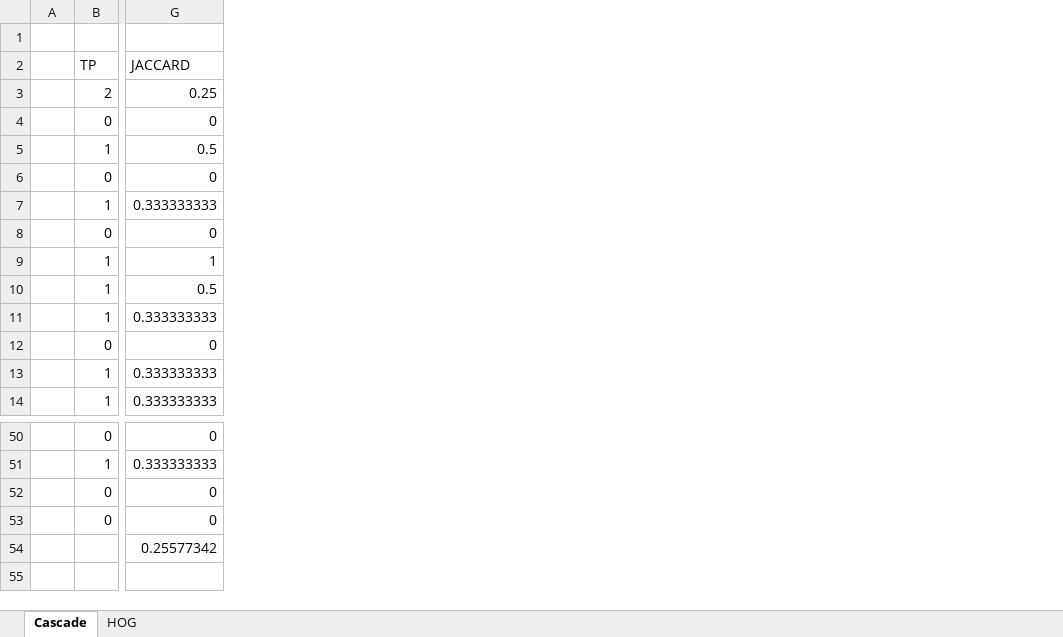
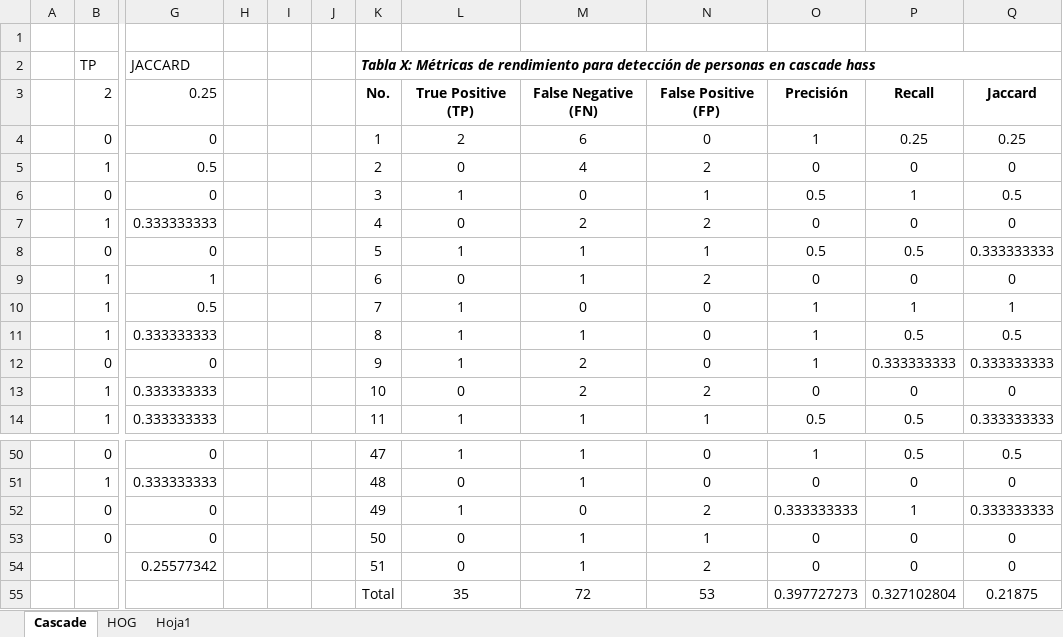
Before and after one commit to EstebanAG1005/Proyecto2-VC, an Excel workbook: Cascade_table.xlsx, sheet Cascade, drawn as a sheet; only a part is shown, gaps mark what is left out; values as stored, in another font and other column widths than the file's, no borders; rows hold the shown columns only; the diff names each change by its address in the sheet, - before the commit and + after, or states it on an @@ line.

Commit message:
Update Cascade_table.xlsx

```diff
--- a/Cascade_table.xlsx (sheet Cascade)
+++ b/Cascade_table.xlsx (sheet Cascade)
+sheet tab: Hoja1
+column H, empty
+column I, empty
+column J, empty
+column K, rows 2-14: Tabla X: Métricas de rendimiento para detección de personas en cascade hass | No. | 1 | 2 | 3 | 4 | 5 | 6 | 7 | 8 | 9 | 10 | 11; rows 50-54: 47 | 48 | 49 | 50 | 51
+column L, rows 3-14: True Positive (TP) | 2 | 0 | 1 | 0 | 1 | 0 | 1 | 1 | 1 | 0 | 1; rows 50-54: 1 | 0 | 1 | 0 | 0
+column M, rows 3-14: False Negative (FN) | 6 | 4 | 0 | 2 | 1 | 1 | 0 | 1 | 2 | 2 | 1; rows 50-54: 1 | 1 | 0 | 1 | 1
+column N, rows 3-14: False Positive (FP) | 0 | 2 | 1 | 2 | 1 | 2 | 0 | 0 | 0 | 2 | 1; rows 50-54: 0 | 0 | 2 | 1 | 2
+column O, rows 3-14: Precisión | 1 | 0 | 0.5 | 0 | 0.5 | 0 | 1 | 1 | 1 | 0 | 0.5; rows 50-54: 1 | 0 | 0.333333333 | 0 | 0
+column P, rows 3-14: Recall | 0.25 | 0 | 1 | 0 | 0.5 | 0 | 1 | 0.5 | 0.333333333 | 0 | 0.5; rows 50-54: 0.5 | 0 | 1 | 0 | 0
+column Q, rows 3-14: Jaccard | 0.25 | 0 | 0.5 | 0 | 0.333333333 | 0 | 1 | 0.5 | 0.333333333 | 0 | 0.333333333; rows 50-54: 0.5 | 0 | 0.333333333 | 0 | 0
+row 55:  |  |  |  |  |  | Total | 35 | 72 | 53 | 0.397727273 | 0.327102804 | 0.21875
```
Also changed, not shown: sheet HOG.
